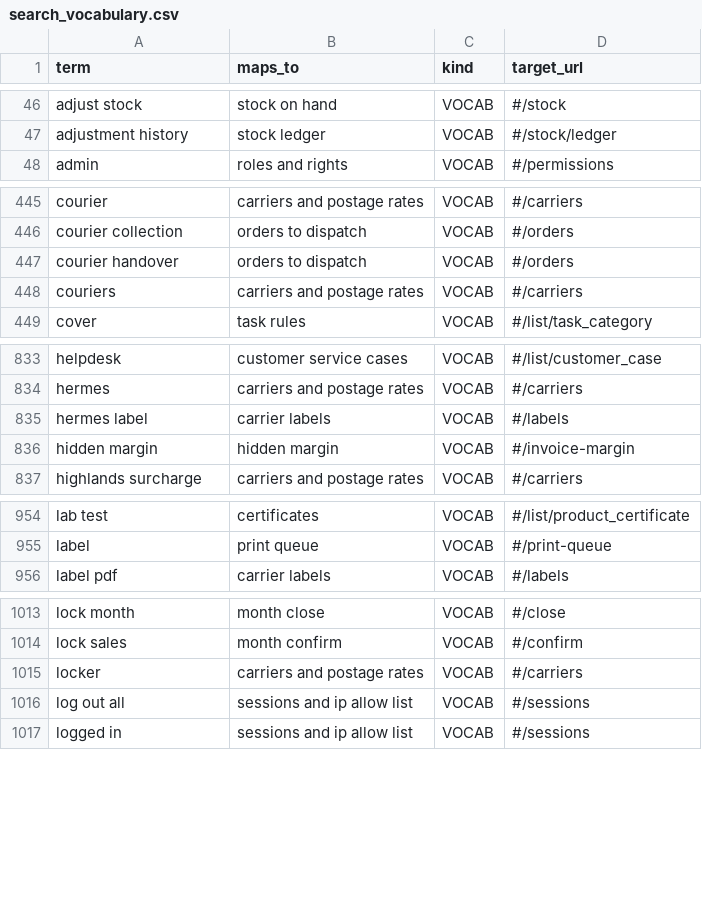
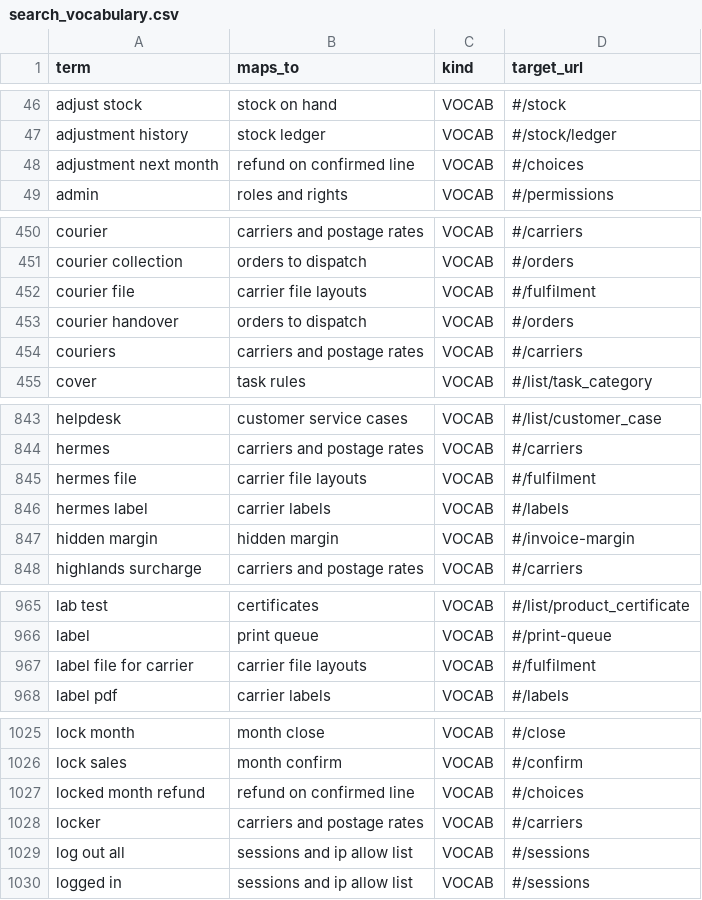
Before and after one commit to aemporio6/moreorderz, a CSV file: database/meta/search_vocabulary.csv, drawn as a sheet; only a part is shown, gaps mark what is left out; the diff covers the shown part only.

```diff
--- a/database/meta/search_vocabulary.csv
+++ b/database/meta/search_vocabulary.csv
@@ -47,2 +47,3 @@ adjust stock,stock on hand,VOCAB,#/stock
 adjustment history,stock ledger,VOCAB,#/stock/ledger
+adjustment next month,refund on confirmed line,VOCAB,#/choices
 admin,roles and rights,VOCAB,#/permissions
@@ -446,2 +451,3 @@ courier,carriers and postage rates,VOCAB,#/carriers
 courier collection,orders to dispatch,VOCAB,#/orders
+courier file,carrier file layouts,VOCAB,#/fulfilment
 courier handover,orders to dispatch,VOCAB,#/orders
@@ -834,2 +844,3 @@ helpdesk,customer service cases,VOCAB,#/list/customer_case
 hermes,carriers and postage rates,VOCAB,#/carriers
+hermes file,carrier file layouts,VOCAB,#/fulfilment
 hermes label,carrier labels,VOCAB,#/labels
@@ -955,2 +966,3 @@ lab test,certificates,VOCAB,#/list/product_certificate
 label,print queue,VOCAB,#/print-queue
+label file for carrier,carrier file layouts,VOCAB,#/fulfilment
 label pdf,carrier labels,VOCAB,#/labels
@@ -1014,2 +1026,3 @@ lock month,month close,VOCAB,#/close
 lock sales,month confirm,VOCAB,#/confirm
+locked month refund,refund on confirmed line,VOCAB,#/choices
 locker,carriers and postage rates,VOCAB,#/carriers
```
Also changed, not shown: 15 added rows elsewhere in this file, 13 other files.
